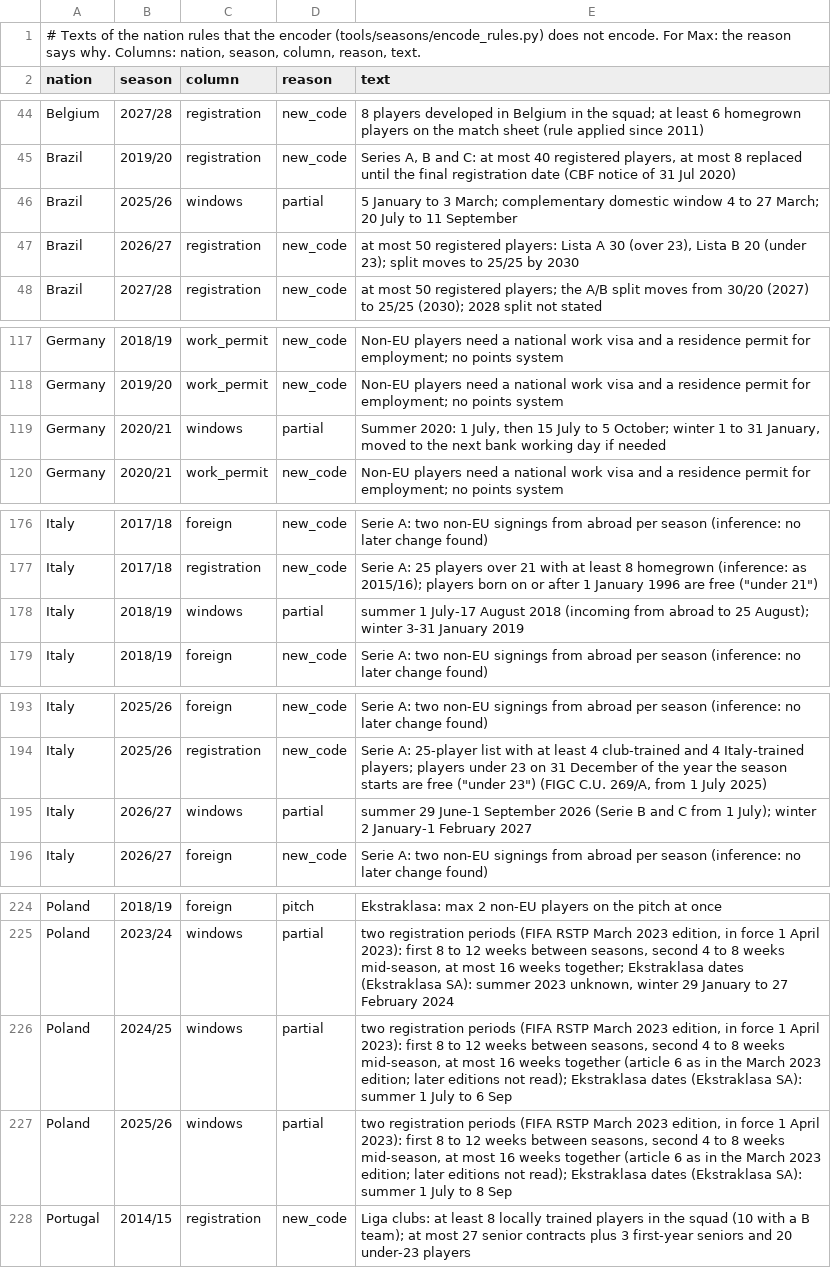
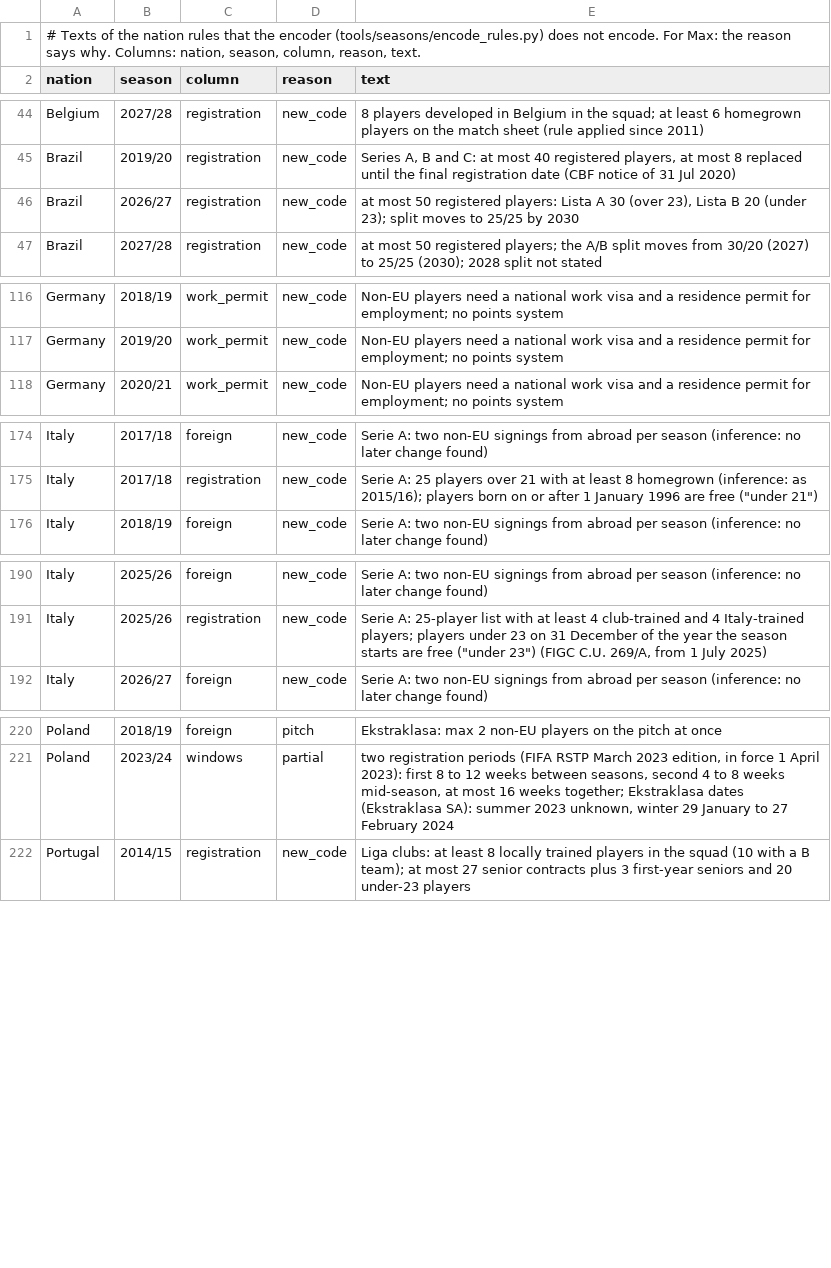
Before and after one commit to felipegavilanes-source/cm0102-bosman-edition, a TSV file: docs/research/2026-10-17-nation-rules-gaps.tsv, drawn as a sheet; only a part is shown, gaps mark what is left out.

```diff
--- a/docs/research/2026-10-17-nation-rules-gaps.tsv
+++ b/docs/research/2026-10-17-nation-rules-gaps.tsv
@@ -45,3 +45,2 @@ Belgium	2027/28	registration	new_code	8 players developed in Belgium in the squa
 Brazil	2019/20	registration	new_code	Series A, B and C: at most 40 registered players, at most 8 replaced until the final registration date (CBF notice of 31 Jul 2020)
-Brazil	2025/26	windows	partial	5 January to 3 March; complementary domestic window 4 to 27 March; 20 July to 11 September
 Brazil	2026/27	registration	new_code	at most 50 registered players: Lista A 30 (over 23), Lista B 20 (under 23); split moves to 25/25 by 2030
@@ -118,3 +117,2 @@ Germany	2018/19	work_permit	new_code	Non-EU players need a national work visa an
 Germany	2019/20	work_permit	new_code	Non-EU players need a national work visa and a residence permit for employment; no points system
-Germany	2020/21	windows	partial	Summer 2020: 1 July, then 15 July to 5 October; winter 1 to 31 January, moved to the next bank working day if needed
 Germany	2020/21	work_permit	new_code	Non-EU players need a national work visa and a residence permit for employment; no points system
@@ -177,3 +175,2 @@ Italy	2017/18	foreign	new_code	Serie A: two non-EU signings from abroad per seas
 Italy	2017/18	registration	new_code	Serie A: 25 players over 21 with at least 8 homegrown (inference: as 2015/16); players born on or after 1 January 1996 are free ("under 21")
-Italy	2018/19	windows	partial	summer 1 July-17 August 2018 (incoming from abroad to 25 August); winter 3-31 January 2019
 Italy	2018/19	foreign	new_code	Serie A: two non-EU signings from abroad per season (inference: no later change found)
@@ -194,3 +191,2 @@ Italy	2025/26	foreign	new_code	Serie A: two non-EU signings from abroad per seas
 Italy	2025/26	registration	new_code	Serie A: 25-player list with at least 4 club-trained and 4 Italy-trained players; players under 23 on 31 December of the year the season starts are free ("under 23") (FIGC C.U. 269/A, from 1 July 2025)
-Italy	2026/27	windows	partial	summer 29 June-1 September 2026 (Serie B and C from 1 July); winter 2 January-1 February 2027
 Italy	2026/27	foreign	new_code	Serie A: two non-EU signings from abroad per season (inference: no later change found)
@@ -225,4 +221,2 @@ Poland	2018/19	foreign	pitch	Ekstraklasa: max 2 non-EU players on the pitch at o
 Poland	2023/24	windows	partial	two registration periods (FIFA RSTP March 2023 edition, in force 1 April 2023): first 8 to 12 weeks between seasons, second 4 to 8 weeks mid-season, at most 16 weeks together; Ekstraklasa dates (Ekstraklasa SA): summer 2023 unknown, winter 29 January to 27 February 2024
-Poland	2024/25	windows	partial	two registration periods (FIFA RSTP March 2023 edition, in force 1 April 2023): first 8 to 12 weeks between seasons, second 4 to 8 weeks mid-season, at most 16 weeks together (article 6 as in the March 2023 edition; later editions not read); Ekstraklasa dates (Ekstraklasa SA): summer 1 July to 6 Sep
-Poland	2025/26	windows	partial	two registration periods (FIFA RSTP March 2023 edition, in force 1 April 2023): first 8 to 12 weeks between seasons, second 4 to 8 weeks mid-season, at most 16 weeks together (article 6 as in the March 2023 edition; later editions not read); Ekstraklasa dates (Ekstraklasa SA): summer 1 July to 8 Sep
 Portugal	2014/15	registration	new_code	Liga clubs: at least 8 locally trained players in the squad (10 with a B team); at most 27 senior contracts plus 3 first-year seniors and 20 under-23 players
```
Also changed, not shown: docs/research/2026-10-17-nation-rules-encoded.tsv, 7 other files.
